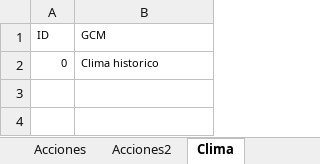
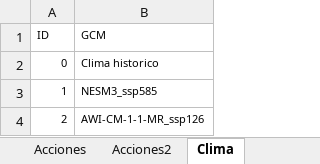
Before and after one commit to milocortes/WEAP_vagrant_multimachine, an Excel workbook: src/datos/Characterization.xlsx, sheet Clima, drawn as a sheet; values as stored, in another font and other column widths than the file's, no borders; the diff names each change by its address in the sheet, - before the commit and + after, or states it on an @@ line.

```diff
--- a/src/datos/Characterization.xlsx (sheet Clima)
+++ b/src/datos/Characterization.xlsx (sheet Clima)
+row 3: 1 | NESM3_ssp585
+row 4: 2 | AWI-CM-1-1-MR_ssp126
```
Also changed, not shown: sheet Acciones2, sheet Demanda2, sheet Demanda, formulas that keep their value, 19 other files.
